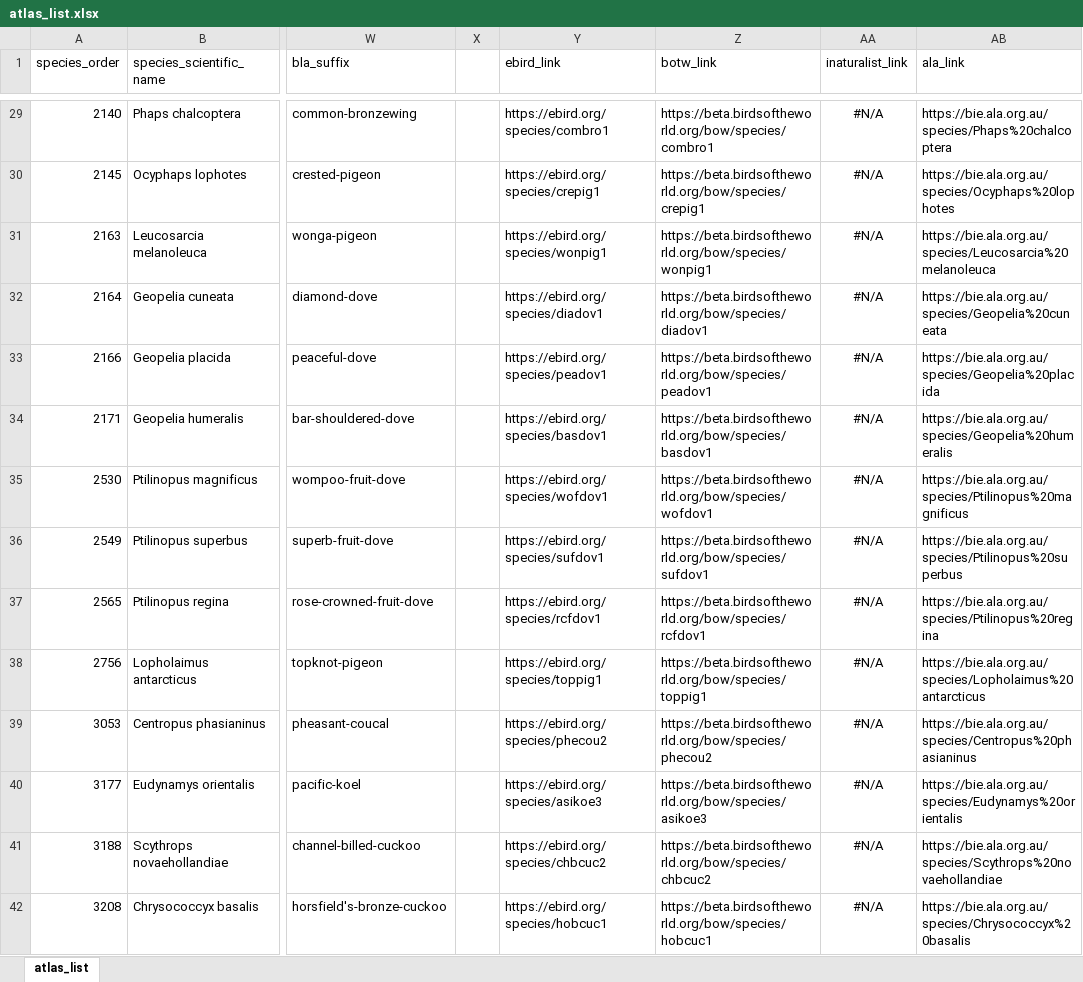
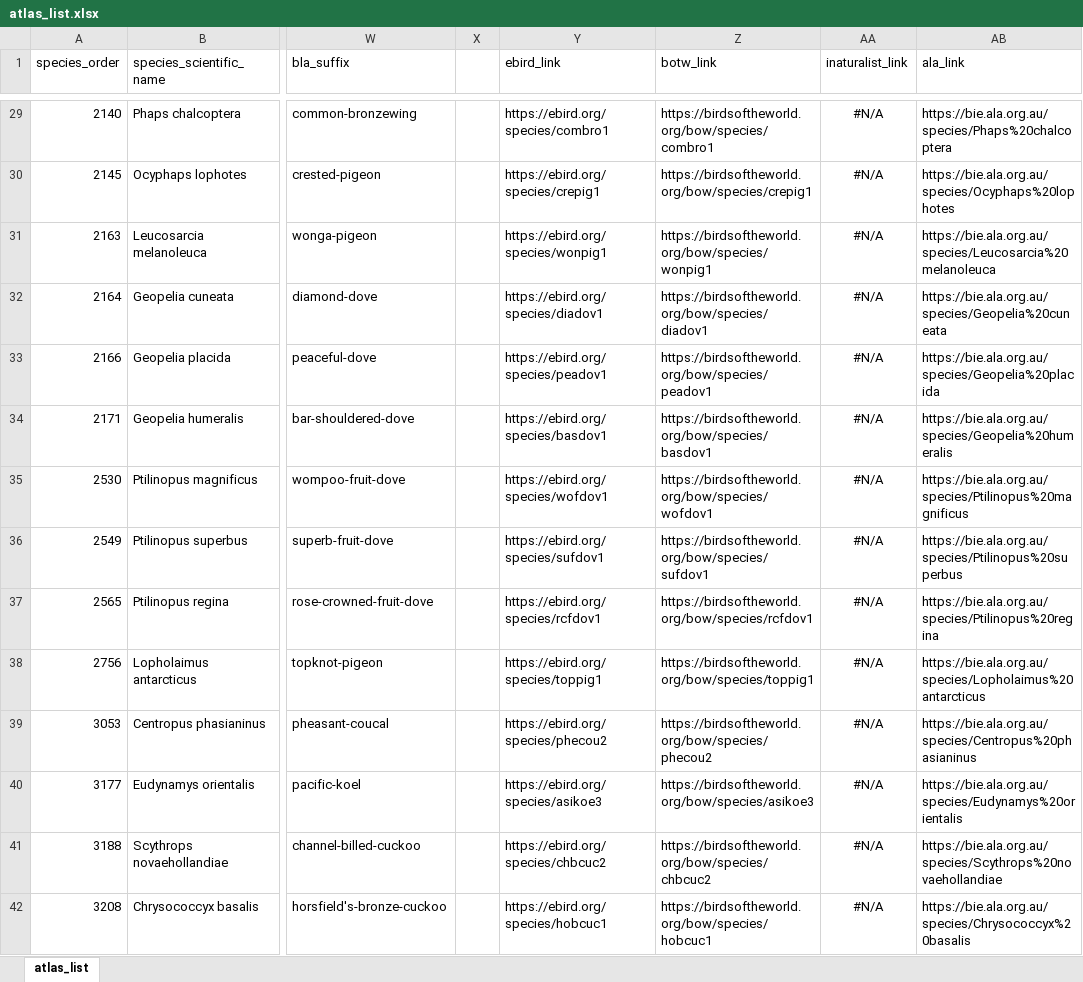
Before and after one commit to bird-team/brisbane-bird-atlas, an Excel workbook: data/species/atlas_list.xlsx, sheet atlas_list, drawn as a sheet; only a part is shown, gaps mark what is left out; values as stored, in another font and other column widths than the file's, no borders; the diff covers the shown part only; the diff names each change by its address in the sheet, - before the commit and + after, or states it on an @@ line.

Commit message:
update BOW links
BotW no longer in beta, so "beta." prefix to links no longer used

```diff
--- a/data/species/atlas_list.xlsx (sheet atlas_list)
+++ b/data/species/atlas_list.xlsx (sheet atlas_list)
-Z29 (botw_link): https://beta.birdsoftheworld.org/bow/species/combro1
+Z29 (botw_link): https://birdsoftheworld.org/bow/species/combro1
-Z30 (botw_link): https://beta.birdsoftheworld.org/bow/species/crepig1
+Z30 (botw_link): https://birdsoftheworld.org/bow/species/crepig1
-Z31 (botw_link): https://beta.birdsoftheworld.org/bow/species/wonpig1
+Z31 (botw_link): https://birdsoftheworld.org/bow/species/wonpig1
-Z32 (botw_link): https://beta.birdsoftheworld.org/bow/species/diadov1
+Z32 (botw_link): https://birdsoftheworld.org/bow/species/diadov1
-Z33 (botw_link): https://beta.birdsoftheworld.org/bow/species/peadov1
+Z33 (botw_link): https://birdsoftheworld.org/bow/species/peadov1
-Z34 (botw_link): https://beta.birdsoftheworld.org/bow/species/basdov1
+Z34 (botw_link): https://birdsoftheworld.org/bow/species/basdov1
-Z35 (botw_link): https://beta.birdsoftheworld.org/bow/species/wofdov1
+Z35 (botw_link): https://birdsoftheworld.org/bow/species/wofdov1
-Z36 (botw_link): https://beta.birdsoftheworld.org/bow/species/sufdov1
+Z36 (botw_link): https://birdsoftheworld.org/bow/species/sufdov1
-Z37 (botw_link): https://beta.birdsoftheworld.org/bow/species/rcfdov1
+Z37 (botw_link): https://birdsoftheworld.org/bow/species/rcfdov1
-Z38 (botw_link): https://beta.birdsoftheworld.org/bow/species/toppig1
+Z38 (botw_link): https://birdsoftheworld.org/bow/species/toppig1
-Z39 (botw_link): https://beta.birdsoftheworld.org/bow/species/phecou2
+Z39 (botw_link): https://birdsoftheworld.org/bow/species/phecou2
-Z40 (botw_link): https://beta.birdsoftheworld.org/bow/species/asikoe3
+Z40 (botw_link): https://birdsoftheworld.org/bow/species/asikoe3
-Z41 (botw_link): https://beta.birdsoftheworld.org/bow/species/chbcuc2
+Z41 (botw_link): https://birdsoftheworld.org/bow/species/chbcuc2
-Z42 (botw_link): https://beta.birdsoftheworld.org/bow/species/hobcuc1
+Z42 (botw_link): https://birdsoftheworld.org/bow/species/hobcuc1
```
Also changed, not shown: 391 edited cells elsewhere in this sheet.
